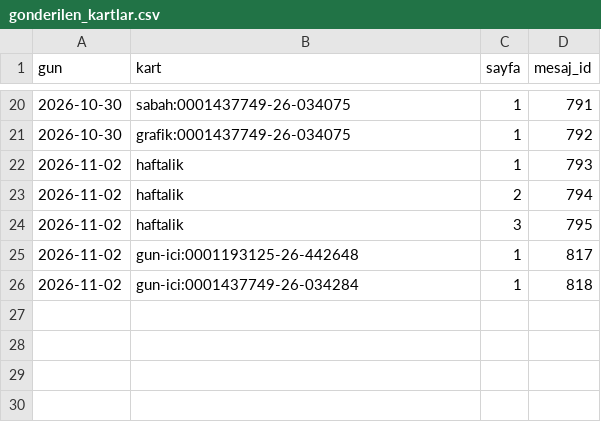
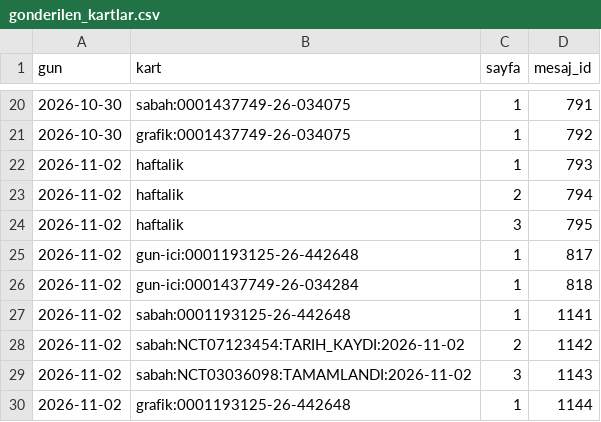
Before and after one commit to senoldak/rasathane, a CSV file: biOF/rasathane/veri/gonderilen_kartlar.csv, drawn as a sheet; only a part is shown, gaps mark what is left out.

Commit message:
biOF: rasathane durumu güncellendi (sabah) [skip ci]

```diff
--- a/biOF/rasathane/veri/gonderilen_kartlar.csv
+++ b/biOF/rasathane/veri/gonderilen_kartlar.csv
@@ -26 +26,5 @@ gun,kart,sayfa,mesaj_id
 2026-11-02,gun-ici:0001437749-26-034284,1,818
+2026-11-02,sabah:0001193125-26-442648,1,1141
+2026-11-02,sabah:NCT07123454:TARIH_KAYDI:2026-11-02,2,1142
+2026-11-02,sabah:NCT03036098:TAMAMLANDI:2026-11-02,3,1143
+2026-11-02,grafik:0001193125-26-442648,1,1144
```
Also changed, not shown: biOF/rasathane/veri/eslesmeyen_sponsorlar.csv, 2 other files.
